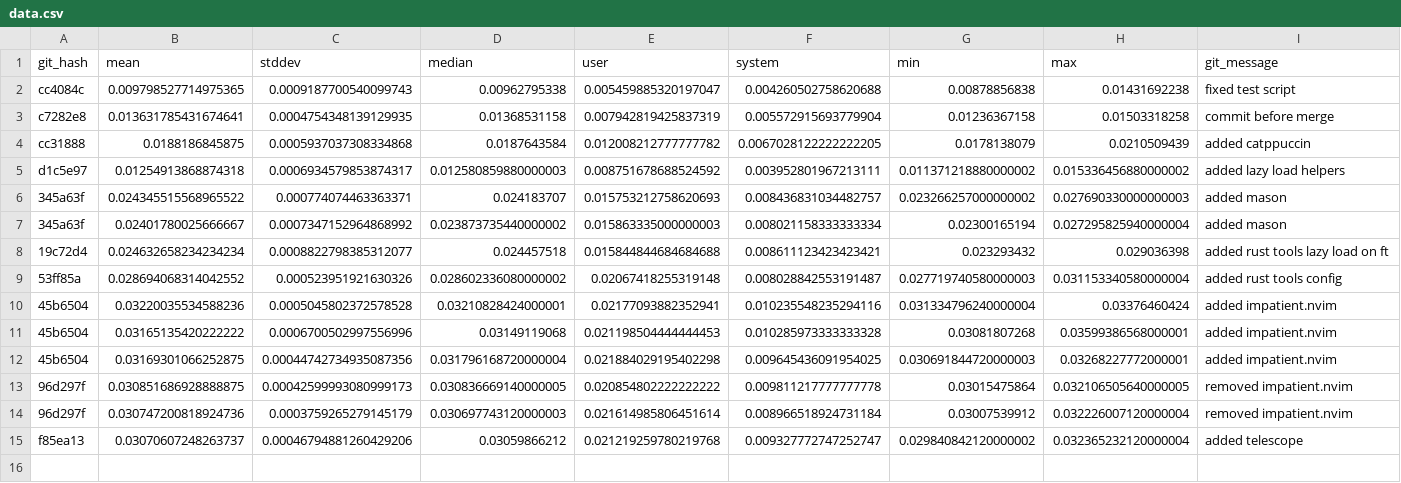
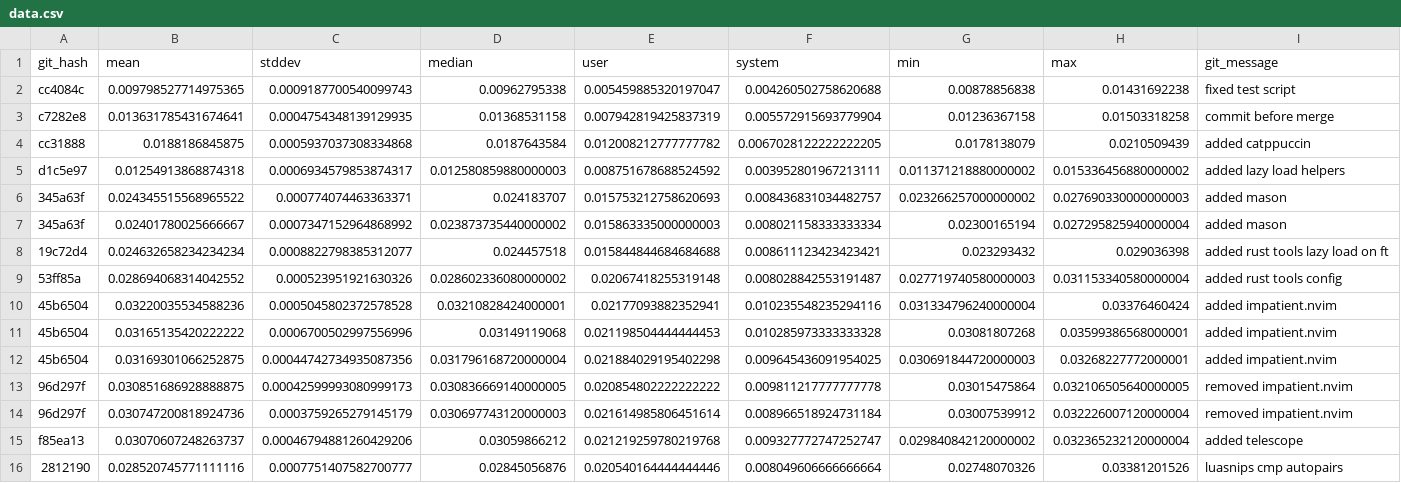
Before and after one commit to zacharytq/neovim-config, a CSV file: benchmarks/dev/data.csv, drawn as a sheet.

```diff
--- a/benchmarks/dev/data.csv
+++ b/benchmarks/dev/data.csv
@@ -15 +15,2 @@ d1c5e97,0.01254913868874318,0.0006934579853874317,0.012580859880000003,0.0087516
 f85ea13,0.03070607248263737,0.00046794881260429206,0.03059866212,0.021219259780219768,0.009327772747252747,0.029840842120000002,0.032365232120000004,added telescope
+2812190,0.028520745771111116,0.0007751407582700777,0.02845056876,0.020540164444444446,0.008049606666666664,0.02748070326,0.03381201526,luasnips cmp autopairs
```
Also changed, not shown: 3 other files.
